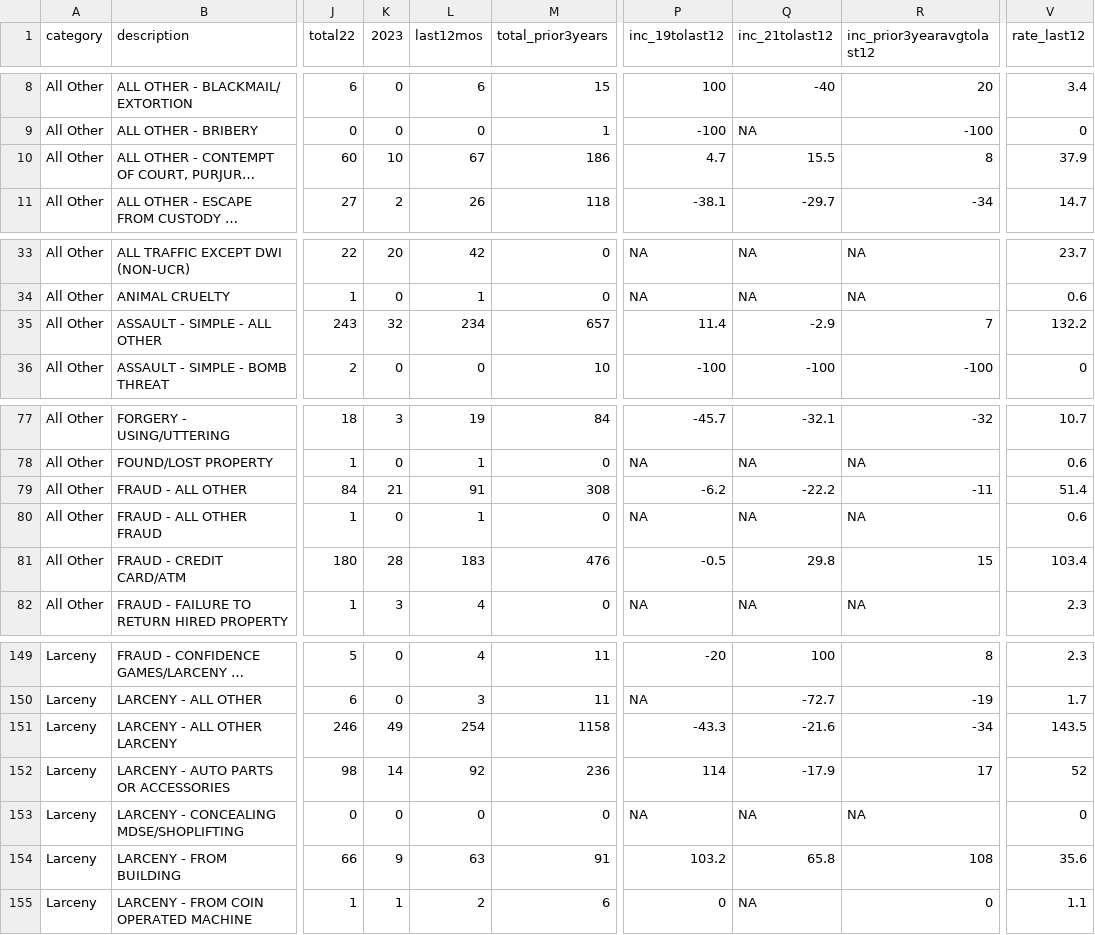
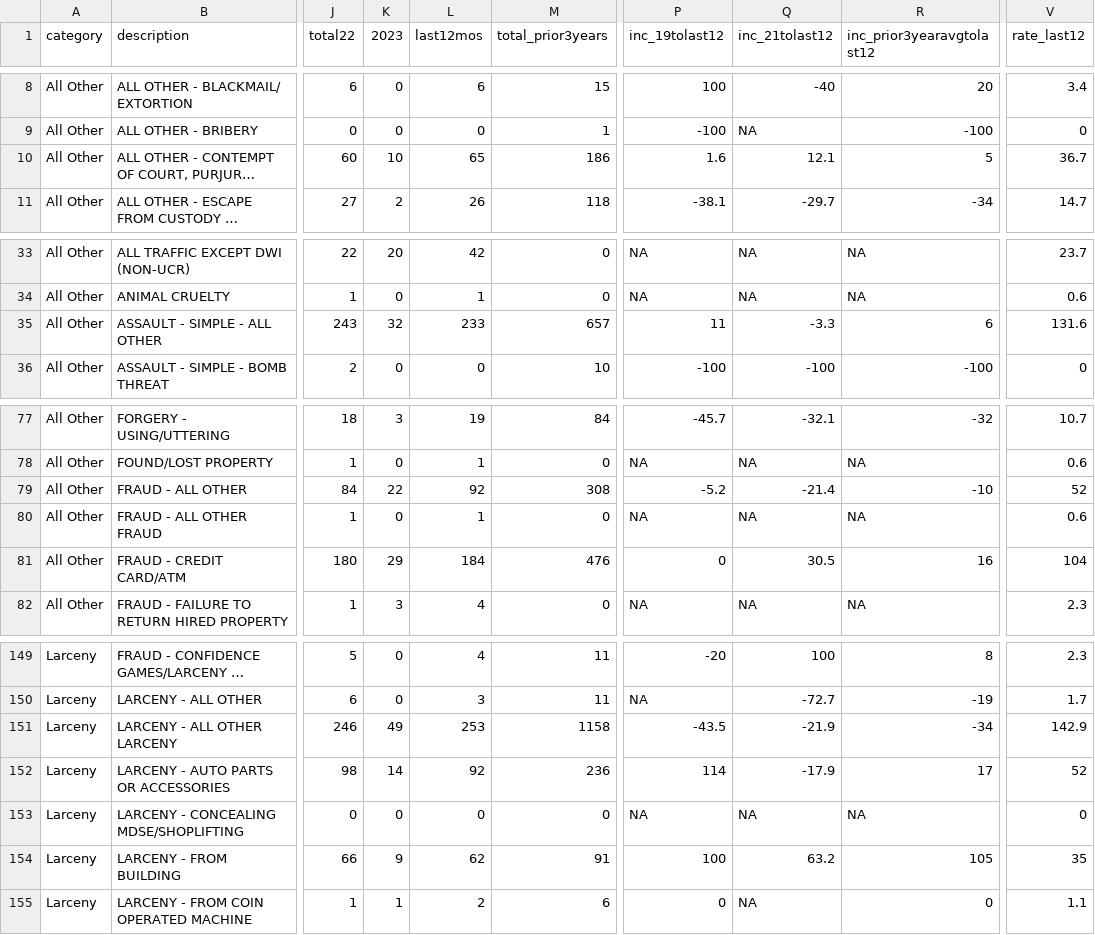
Before and after one commit to abcotvdata/safetytracker_cary, a CSV file: data/output/city/citywide_detailed.csv, drawn as a sheet; only a part is shown, gaps mark what is left out; long unchanged cells end in …; the diff covers the shown part only; the diff names each change by its address in the sheet, - before the commit and + after, or states it on an @@ line.

Commit message:
New crime data collected

```diff
--- a/data/output/city/citywide_detailed.csv
+++ b/data/output/city/citywide_detailed.csv
-L10 (last12mos): 67
+L10 (last12mos): 65
-P10 (inc_19tolast12): 4.7
+P10 (inc_19tolast12): 1.6
-Q10 (inc_21tolast12): 15.5
+Q10 (inc_21tolast12): 12.1
-R10 (inc_prior3yearavgtolast12): 8
+R10 (inc_prior3yearavgtolast12): 5
-V10 (rate_last12): 37.9
+V10 (rate_last12): 36.7
-L35 (last12mos): 234
+L35 (last12mos): 233
-P35 (inc_19tolast12): 11.4
+P35 (inc_19tolast12): 11
-Q35 (inc_21tolast12): -2.9
+Q35 (inc_21tolast12): -3.3
-R35 (inc_prior3yearavgtolast12): 7
+R35 (inc_prior3yearavgtolast12): 6
-V35 (rate_last12): 132.2
+V35 (rate_last12): 131.6
-K79 (2023): 21
+K79 (2023): 22
-L79 (last12mos): 91
+L79 (last12mos): 92
-P79 (inc_19tolast12): -6.2
+P79 (inc_19tolast12): -5.2
-Q79 (inc_21tolast12): -22.2
+Q79 (inc_21tolast12): -21.4
-R79 (inc_prior3yearavgtolast12): -11
+R79 (inc_prior3yearavgtolast12): -10
-V79 (rate_last12): 51.4
+V79 (rate_last12): 52
-K81 (2023): 28
+K81 (2023): 29
-L81 (last12mos): 183
+L81 (last12mos): 184
-P81 (inc_19tolast12): -0.5
+P81 (inc_19tolast12): 0
-Q81 (inc_21tolast12): 29.8
+Q81 (inc_21tolast12): 30.5
-R81 (inc_prior3yearavgtolast12): 15
+R81 (inc_prior3yearavgtolast12): 16
-V81 (rate_last12): 103.4
+V81 (rate_last12): 104
-L151 (last12mos): 254
+L151 (last12mos): 253
-P151 (inc_19tolast12): -43.3
+P151 (inc_19tolast12): -43.5
-Q151 (inc_21tolast12): -21.6
+Q151 (inc_21tolast12): -21.9
-V151 (rate_last12): 143.5
+V151 (rate_last12): 142.9
-L154 (last12mos): 63
+L154 (last12mos): 62
-P154 (inc_19tolast12): 103.2
+P154 (inc_19tolast12): 100
-Q154 (inc_21tolast12): 65.8
+Q154 (inc_21tolast12): 63.2
-R154 (inc_prior3yearavgtolast12): 108
+R154 (inc_prior3yearavgtolast12): 105
-V154 (rate_last12): 35.6
+V154 (rate_last12): 35
```
Also changed, not shown: 17 edited cells elsewhere in this file, data/output/city/citywide_category.csv, data/output/city/citywide_type.csv, 20 other files.
